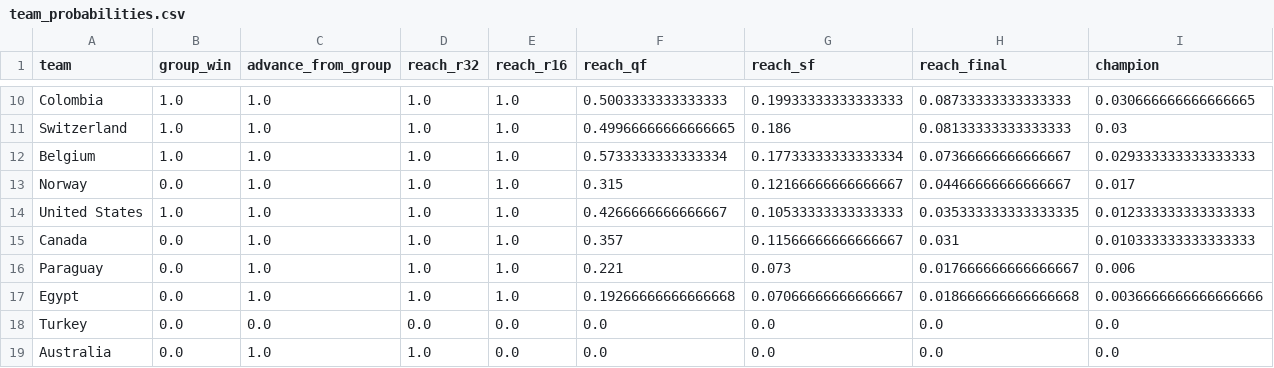
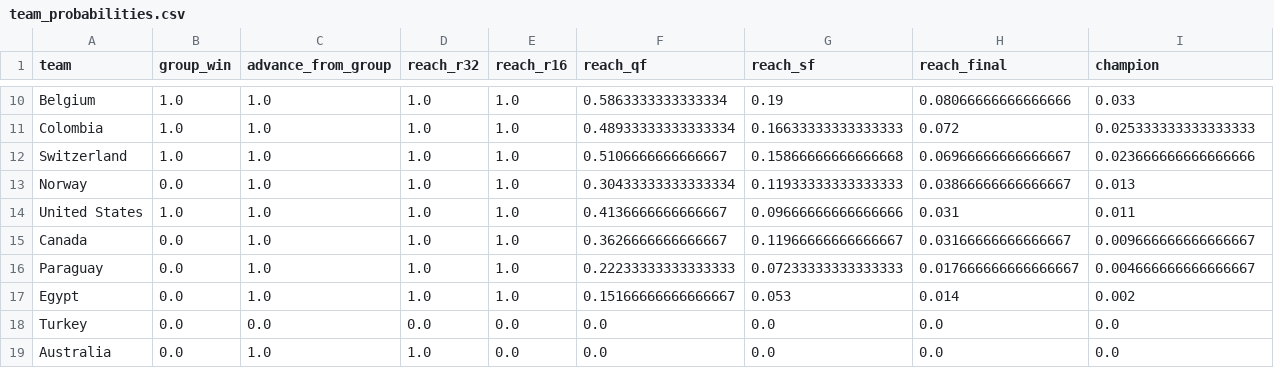
Before and after one commit to Shiverion/ml-world-cup-prediction, a CSV file: outputs/forecast_registry/2026-07-04_reconstructed-live/team_probabilities.csv, drawn as a sheet; only a part is shown, gaps mark what is left out; removed rows and columns are numbered as before the commit, all else as after; the diff covers the shown part only; the diff names each change by its address in the sheet, - before the commit and + after, or states it on an @@ line.

```diff
--- a/outputs/forecast_registry/2026-07-04_reconstructed-live/team_probabilities.csv
+++ b/outputs/forecast_registry/2026-07-04_reconstructed-live/team_probabilities.csv
+row 10: Belgium | 1.0 | 1.0 | 1.0 | 1.0 | 0.5863333333333334 | 0.19 | 0.08066666666666666 | 0.033
-F11 (reach_qf): 0.5003333333333333
+F11 (reach_qf): 0.48933333333333334
-G11 (reach_sf): 0.19933333333333333
+G11 (reach_sf): 0.16633333333333333
-H11 (reach_final): 0.08733333333333333
+H11 (reach_final): 0.072
-I11 (champion): 0.030666666666666665
+I11 (champion): 0.025333333333333333
-F12 (reach_qf): 0.49966666666666665
+F12 (reach_qf): 0.5106666666666667
-G12 (reach_sf): 0.186
+G12 (reach_sf): 0.15866666666666668
-H12 (reach_final): 0.08133333333333333
+H12 (reach_final): 0.06966666666666667
-I12 (champion): 0.03
+I12 (champion): 0.023666666666666666
-row 12: Belgium | 1.0 | 1.0 | 1.0 | 1.0 | 0.5733333333333334 | 0.17733333333333334 | 0.07366666666666667 | 0.029333333333333333
-F13 (reach_qf): 0.315
+F13 (reach_qf): 0.30433333333333334
-G13 (reach_sf): 0.12166666666666667
+G13 (reach_sf): 0.11933333333333333
-H13 (reach_final): 0.04466666666666667
+H13 (reach_final): 0.03866666666666667
-I13 (champion): 0.017
+I13 (champion): 0.013
-F14 (reach_qf): 0.4266666666666667
+F14 (reach_qf): 0.4136666666666667
-G14 (reach_sf): 0.10533333333333333
+G14 (reach_sf): 0.09666666666666666
-H14 (reach_final): 0.035333333333333335
+H14 (reach_final): 0.031
-I14 (champion): 0.012333333333333333
+I14 (champion): 0.011
-F15 (reach_qf): 0.357
+F15 (reach_qf): 0.3626666666666667
-G15 (reach_sf): 0.11566666666666667
+G15 (reach_sf): 0.11966666666666667
-H15 (reach_final): 0.031
+H15 (reach_final): 0.03166666666666667
-I15 (champion): 0.010333333333333333
+I15 (champion): 0.009666666666666667
-F16 (reach_qf): 0.221
+F16 (reach_qf): 0.22233333333333333
-G16 (reach_sf): 0.073
+G16 (reach_sf): 0.07233333333333333
-I16 (champion): 0.006
+I16 (champion): 0.004666666666666667
-F17 (reach_qf): 0.19266666666666668
+F17 (reach_qf): 0.15166666666666667
-G17 (reach_sf): 0.07066666666666667
+G17 (reach_sf): 0.053
-H17 (reach_final): 0.018666666666666668
+H17 (reach_final): 0.014
-I17 (champion): 0.0036666666666666666
+I17 (champion): 0.002
```
Also changed, not shown: 2 added rows, 2 removed rows and 23 edited cells elsewhere in this file, outputs/forecast_registry/2026-07-04_reconstructed-live/predicted_knockout_bracket.csv, outputs/forecast_registry/2026-07-08_live/predicted_knockout_bracket.csv, 13 other files.
